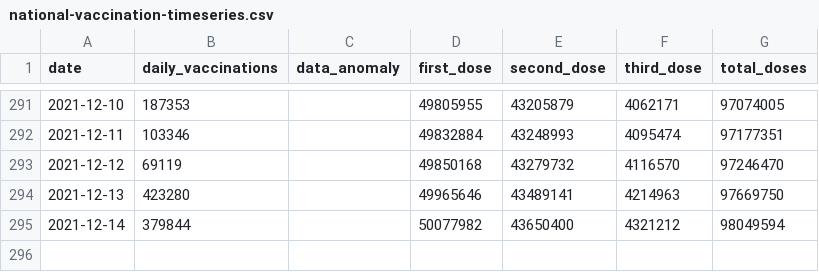
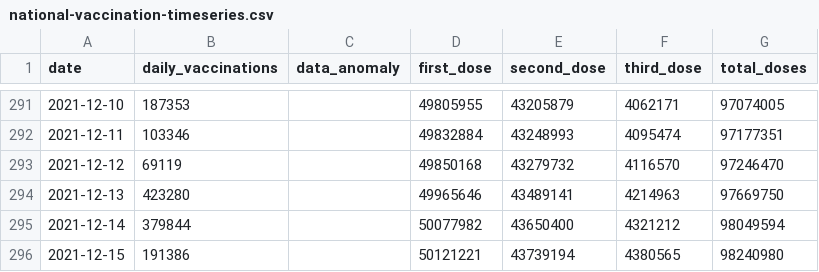
Before and after one commit to nathakits/the-researcher-covid-data, a CSV file: wiki/vaccination/national-vaccination-timeseries.csv, drawn as a sheet; only a part is shown, gaps mark what is left out.

```diff
--- a/wiki/vaccination/national-vaccination-timeseries.csv
+++ b/wiki/vaccination/national-vaccination-timeseries.csv
@@ -295 +295,2 @@ date,daily_vaccinations,data_anomaly,first_dose,second_dose,third_dose,total_dos
 2021-12-14,379844,,50077982,43650400,4321212,98049594
+2021-12-15,191386,,50121221,43739194,4380565,98240980
```
Also changed, not shown: wiki/vaccination/provincial-vaccination.csv, wiki/vaccination/vaccine-manufacturer-timeseries.csv, 8 other files.
